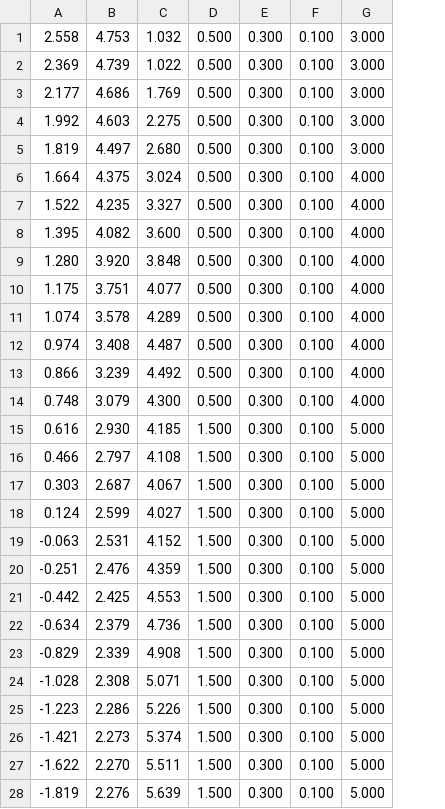
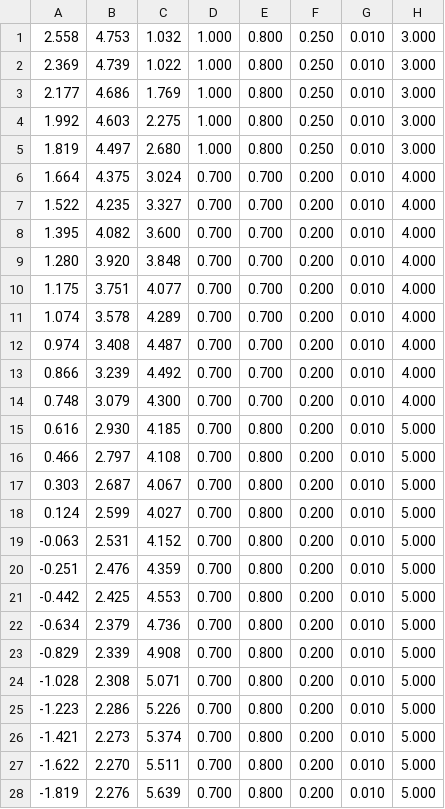
Before and after one commit to f1tenth-class/race-2, a CSV file: race2/waypoints/race1_0.7_seg.csv, drawn as a sheet; only a part is shown; removed rows and columns are numbered as before the commit, all else as after; the diff covers the shown part only; the diff names each change by its address in the sheet, - before the commit and + after, or states it on an @@ line.

```diff
--- a/race2/waypoints/race1_0.7_seg.csv
+++ b/race2/waypoints/race1_0.7_seg.csv
+column D, rows 1-28: 1.000 | 1.000 | 1.000 | 1.000 | 1.000 | 0.700 | 0.700 | 0.700 | 0.700 | 0.700 | 0.700 | 0.700 | 0.700 | 0.700 | 0.700 | 0.700 | 0.700 | 0.700 | 0.700 | 0.700 | 0.700 | 0.700 | 0.700 | 0.700 | 0.700 | 0.700 | 0.700 | 0.700
-column F, rows 1-28: all 0.100
+column G, rows 1-28: all 0.010
-E1:E5: 0.500
+E1:E5: 0.800
-F1:F5: 0.300
+F1:F5: 0.250
-E6:E14: 0.500
+E6:E14: 0.700
-F6:F28: 0.300
+F6:F28: 0.200
-E15:E28: 1.500
+E15:E28: 0.800
```
Also changed, not shown: 129 edited cells elsewhere in this file, race2/waypoints/race1_1_0.7.csv, 3 other files.
